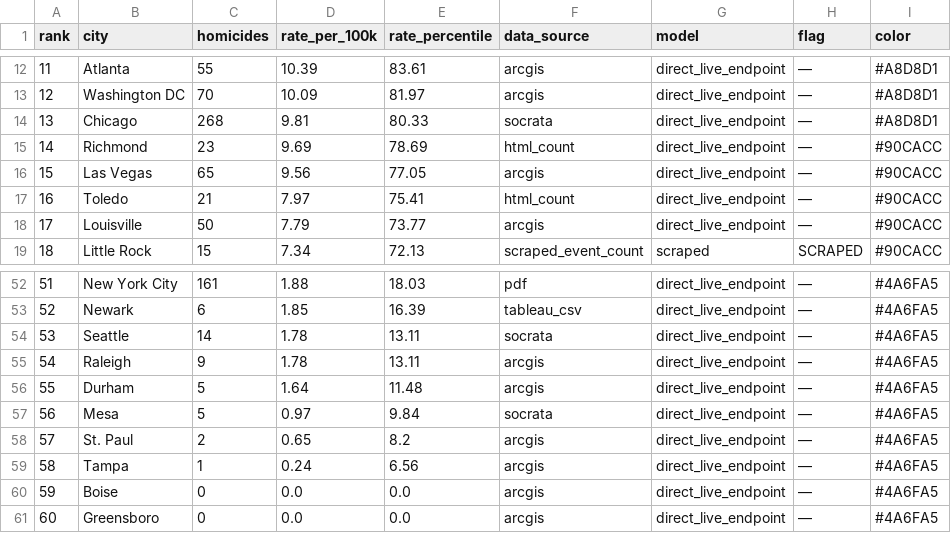
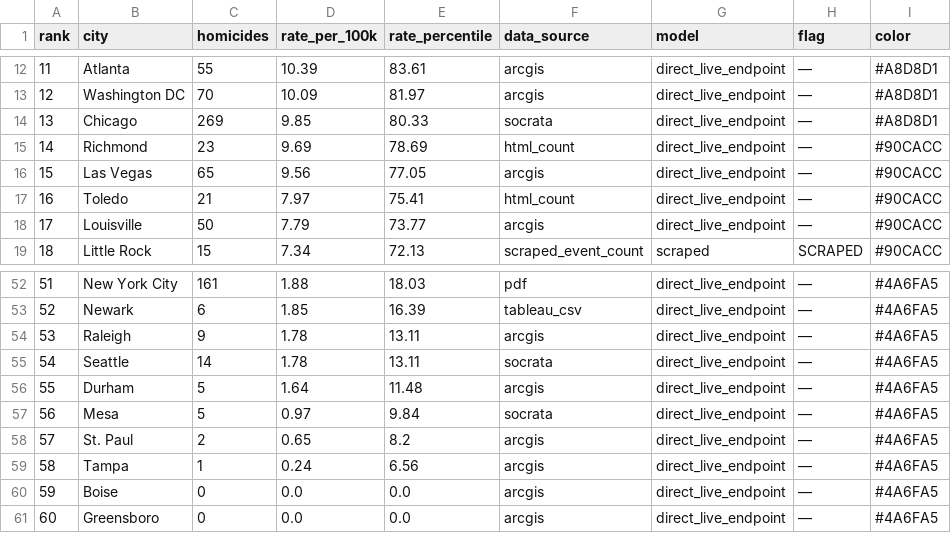
Before and after one commit to ro00archworkall/homicide_tracker, a CSV file: src/data/city_data.csv, drawn as a sheet; only a part is shown, gaps mark what is left out.

```diff
--- a/src/data/city_data.csv
+++ b/src/data/city_data.csv
@@ -13,3 +13,3 @@ rank,city,homicides,rate_per_100k,rate_percentile,data_source,model,flag,color
 12,Washington DC,70,10.09,81.97,arcgis,direct_live_endpoint,—,#A8D8D1
-13,Chicago,268,9.81,80.33,socrata,direct_live_endpoint,—,#A8D8D1
+13,Chicago,269,9.85,80.33,socrata,direct_live_endpoint,—,#A8D8D1
 14,Richmond,23,9.69,78.69,html_count,direct_live_endpoint,—,#90CACC
@@ -53,4 +53,4 @@ rank,city,homicides,rate_per_100k,rate_percentile,data_source,model,flag,color
 52,Newark,6,1.85,16.39,tableau_csv,direct_live_endpoint,—,#4A6FA5
-53,Seattle,14,1.78,13.11,socrata,direct_live_endpoint,—,#4A6FA5
-54,Raleigh,9,1.78,13.11,arcgis,direct_live_endpoint,—,#4A6FA5
+53,Raleigh,9,1.78,13.11,arcgis,direct_live_endpoint,—,#4A6FA5
+54,Seattle,14,1.78,13.11,socrata,direct_live_endpoint,—,#4A6FA5
 55,Durham,5,1.64,11.48,arcgis,direct_live_endpoint,—,#4A6FA5
```
Also changed, not shown: 1 other file.
